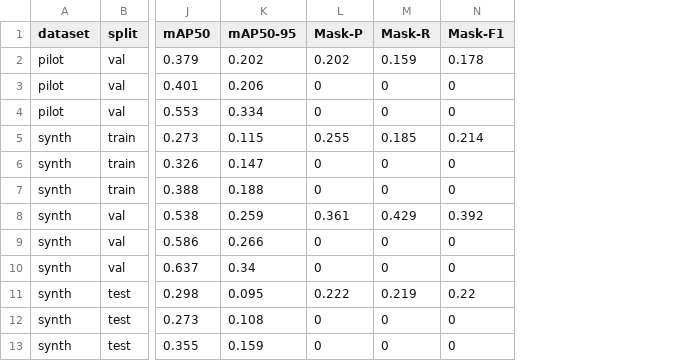
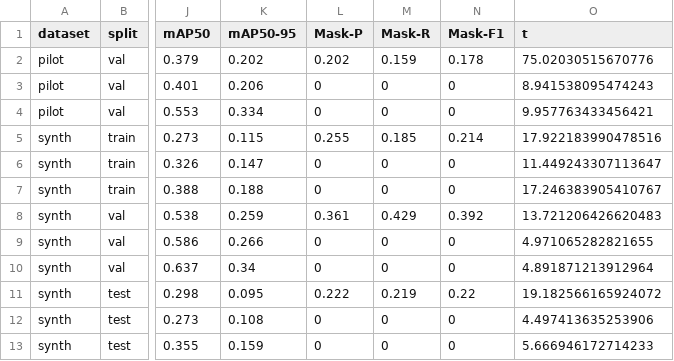
Before and after one commit to Sustainable3/modelling, a CSV file: evaluation_results.csv, drawn as a sheet; only a part is shown, gaps mark what is left out; the diff names each change by its address in the sheet, - before the commit and + after, or states it on an @@ line.

Commit message:
enhanced evaluation with results
still no Rzeszów, fixed csv and py, loading models for datasets

```diff
--- a/evaluation_results.csv
+++ b/evaluation_results.csv
+column O (t), rows 2-13: 75.02030515670776 | 8.941538095474243 | 9.957763433456421 | 17.922183990478516 | 11.449243307113647 | 17.246383905410767 | 13.721206426620483 | 4.971065282821655 | 4.891871213912964 | 19.182566165924072 | 4.497413635253906 | 5.666946172714233
```
